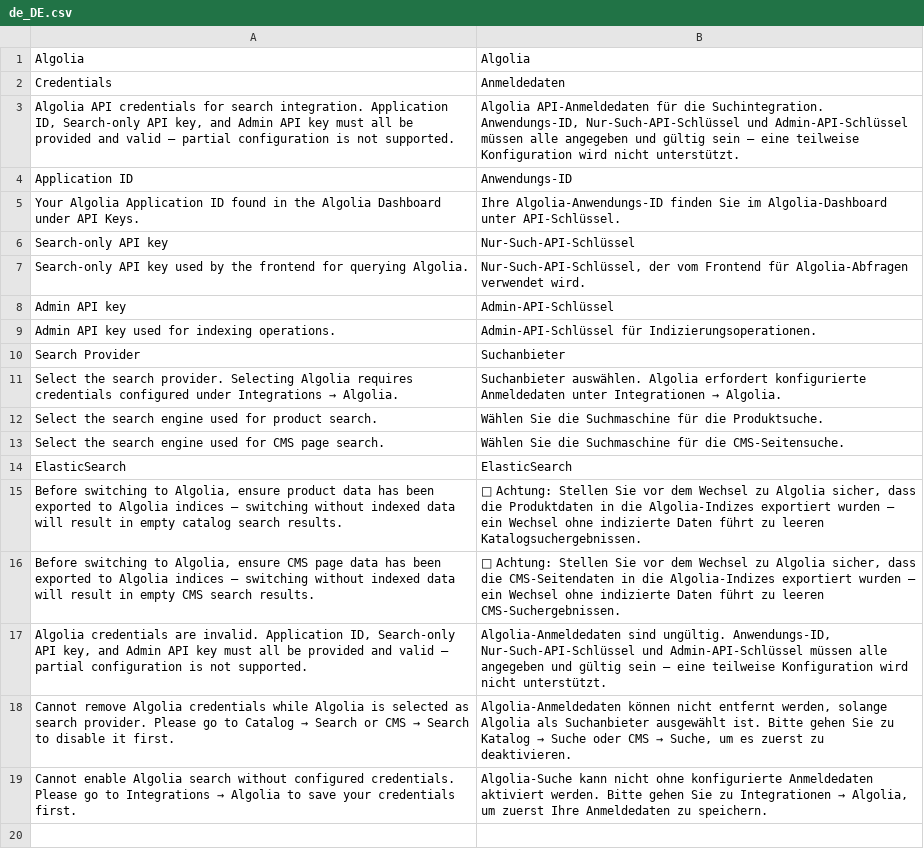
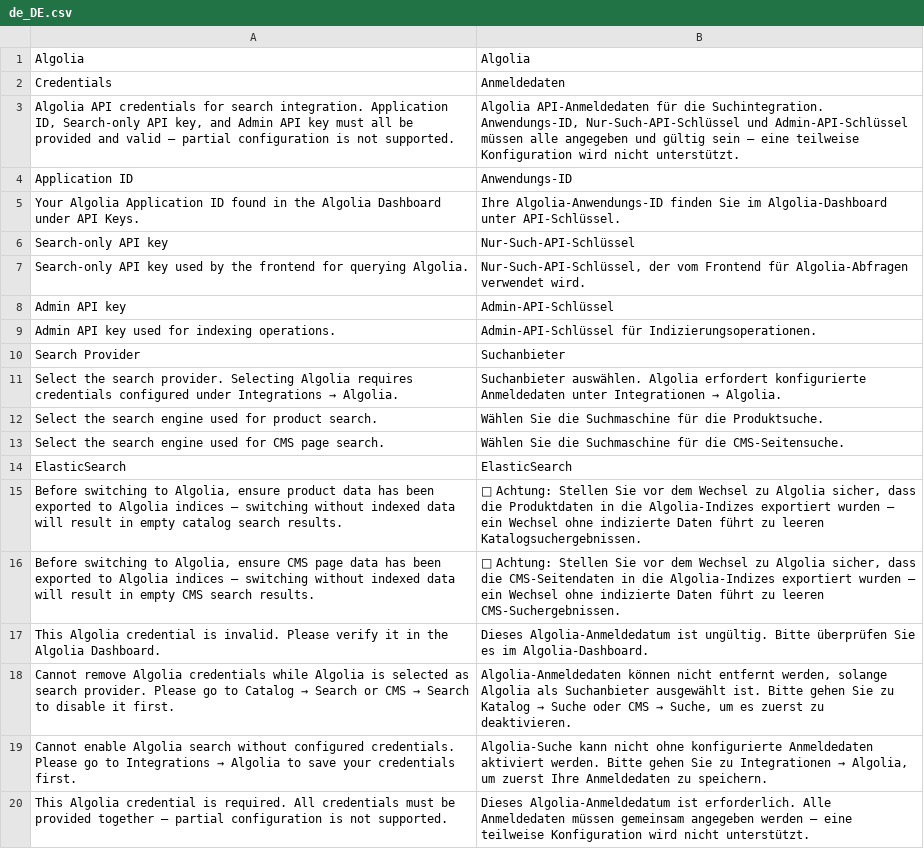
Before and after one commit to spryker-eco/algolia, a CSV file: data/translation/Zed/de_DE.csv, drawn as a sheet; removed rows and columns are numbered as before the commit, all else as after; the diff names each change by its address in the sheet, - before the commit and + after, or states it on an @@ line.

Commit message:
CC-36908 added BO configuration for Algolia credentials and Catalog/CMS search providers

```diff
--- a/data/translation/Zed/de_DE.csv
+++ b/data/translation/Zed/de_DE.csv
-row 17: Algolia credentials are invalid. Application ID, Search-only API key, and Admin API key must all be provided and valid — partial configuration is not supported. | Algolia-Anmeldedaten sind ungültig. Anwendungs-ID, Nur-Such-API-Schlüssel und Admin-API-Schlüssel müssen alle angegeben und gültig sein — eine teilweise Konfiguration wird nicht unterstützt.
+row 17: This Algolia credential is invalid. Please verify it in the Algolia Dashboard. | Dieses Algolia-Anmeldedatum ist ungültig. Bitte überprüfen Sie es im Algolia-Dashboard.
+row 20: This Algolia credential is required. All credentials must be provided together — partial configuration is not supported. | Dieses Algolia-Anmeldedatum ist erforderlich. Alle Anmeldedaten müssen gemeinsam angegeben werden — eine teilweise Konfiguration wird nicht unterstützt.
```
Also changed, not shown: data/translation/Zed/en_US.csv, 4 other files.
